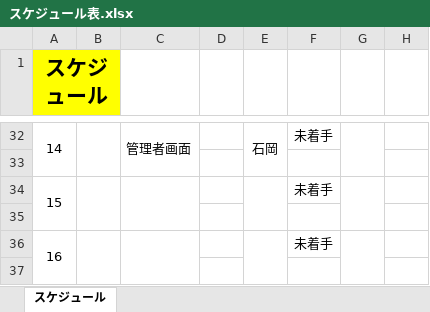
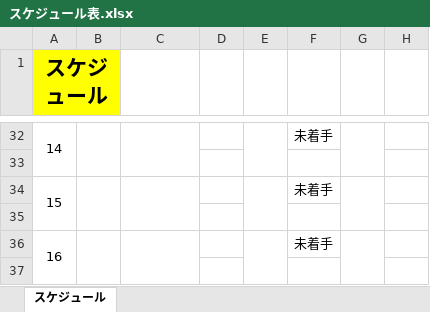
Before and after one commit to cnnym31/test, an Excel workbook: スケジュール表.xlsx, sheet スケジュール, drawn as a sheet; only a part is shown, gaps mark what is left out; values as stored, in another font and other column widths than the file's, no borders; conditional formats not drawn; the diff covers the shown part only; the diff names each change by its address in the sheet, - before the commit and + after, or states it on an @@ line.

```diff
--- a/スケジュール表.xlsx (sheet スケジュール)
+++ b/スケジュール表.xlsx (sheet スケジュール)
-C32: 管理者画面
+C32: (empty)
-E32: 石岡
+E32: (empty)
```
Also changed, not shown: 15 added rows, 15 removed rows, 3 edited cells and merged cells elsewhere in this sheet.
